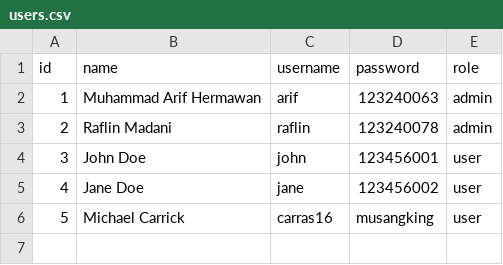
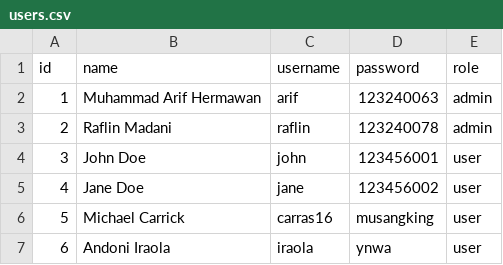
Before and after one commit to StarScream256/agriculture-decision-system, a CSV file: data/users.csv, drawn as a sheet.

```diff
--- a/data/users.csv
+++ b/data/users.csv
@@ -6 +6,2 @@ id,name,username,password,role
 5,Michael Carrick,carras16,musangking,user
+6,Andoni Iraola,iraola,ynwa,user
```
Also changed, not shown: 4 other files.
